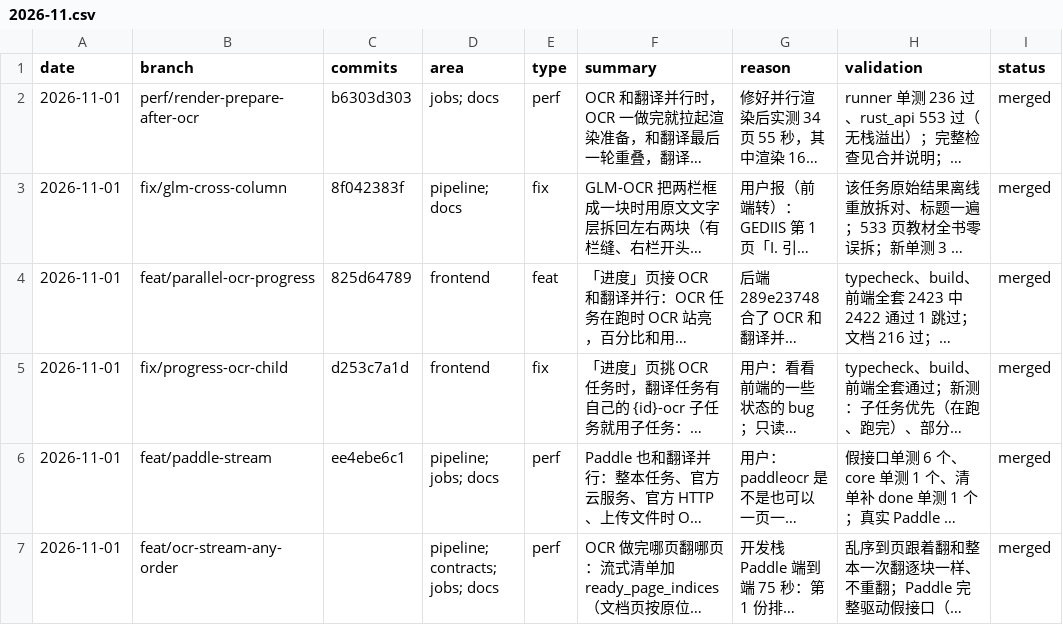
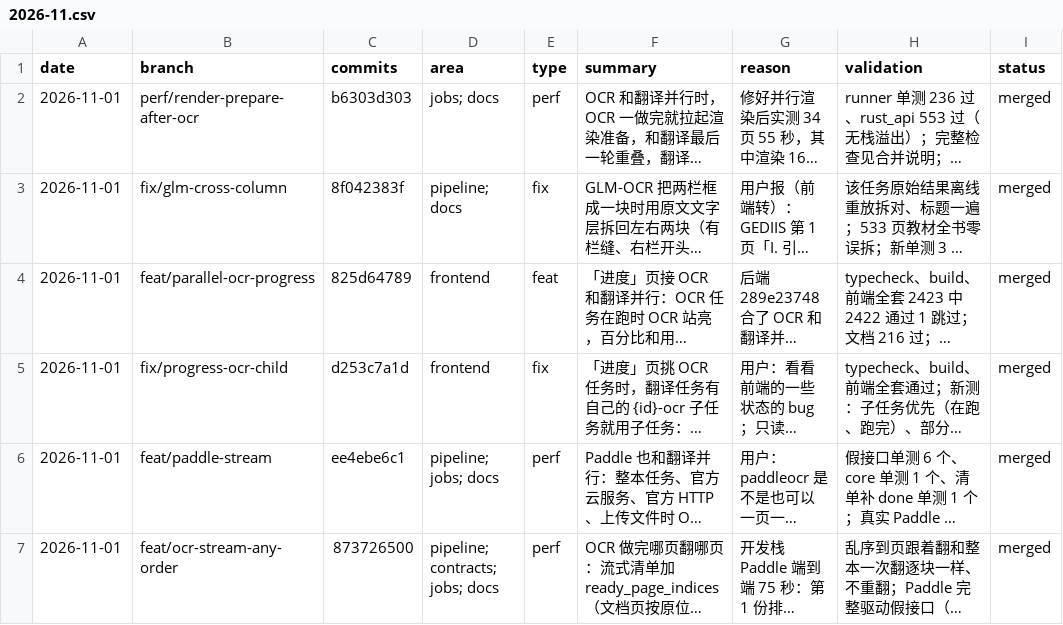
Before and after one commit to wxyhgk/retain-pdf, a CSV file: docs/ops/devlog/2026-11.csv, drawn as a sheet; only a part is shown; long unchanged cells end in …; the diff names each change by its address in the sheet, - before the commit and + after, or states it on an @@ line.

```diff
--- a/docs/ops/devlog/2026-11.csv
+++ b/docs/ops/devlog/2026-11.csv
-C7 (commits): (empty)
+C7 (commits): 873726500
```
